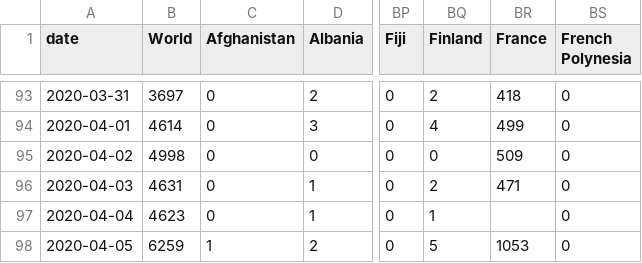
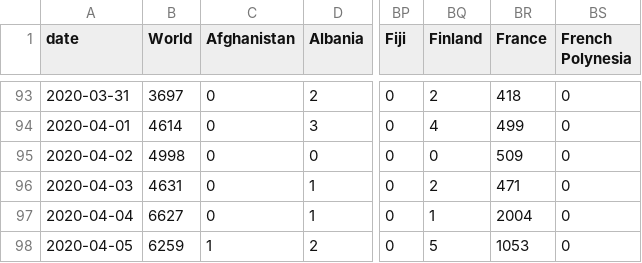
Before and after one commit to dk5ee/coronadata, a CSV file: ecdc/new_deaths.csv, drawn as a sheet; only a part is shown, gaps mark what is left out; the diff names each change by its address in the sheet, - before the commit and + after, or states it on an @@ line.

```diff
--- a/ecdc/new_deaths.csv
+++ b/ecdc/new_deaths.csv
-B97 (World): 4623
+B97 (World): 6627
-BR97 (France): (empty)
+BR97 (France): 2004
```
Also changed, not shown: ecdc/full_data.csv, ecdc/new_cases.csv, 2 other files.
